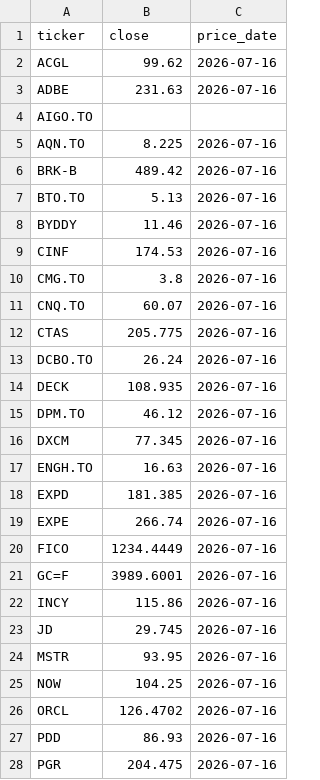
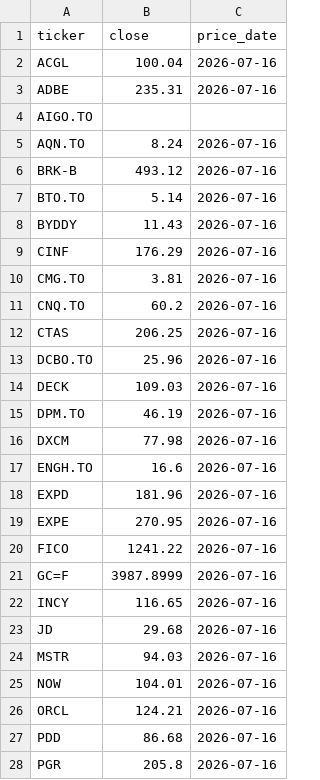
Before and after one commit to hongma63-yyc/stock-prices, a CSV file: prices.csv, drawn as a sheet; only a part is shown; the diff covers the shown part only.

Commit message:
Update prices

```diff
--- a/prices.csv
+++ b/prices.csv
@@ -1,28 +1,28 @@
 ticker,close,price_date
-ACGL,99.62,2026-07-16
-ADBE,231.63,2026-07-16
+ACGL,100.04,2026-07-16
+ADBE,235.31,2026-07-16
 AIGO.TO,,
-AQN.TO,8.225,2026-07-16
-BRK-B,489.42,2026-07-16
-BTO.TO,5.13,2026-07-16
-BYDDY,11.46,2026-07-16
-CINF,174.53,2026-07-16
-CMG.TO,3.8,2026-07-16
-CNQ.TO,60.07,2026-07-16
-CTAS,205.775,2026-07-16
-DCBO.TO,26.24,2026-07-16
-DECK,108.935,2026-07-16
-DPM.TO,46.12,2026-07-16
-DXCM,77.345,2026-07-16
-ENGH.TO,16.63,2026-07-16
-EXPD,181.385,2026-07-16
-EXPE,266.74,2026-07-16
-FICO,1234.4449,2026-07-16
-GC=F,3989.6001,2026-07-16
-INCY,115.86,2026-07-16
-JD,29.745,2026-07-16
-MSTR,93.95,2026-07-16
-NOW,104.25,2026-07-16
-ORCL,126.4702,2026-07-16
-PDD,86.93,2026-07-16
-PGR,204.475,2026-07-16
+AQN.TO,8.24,2026-07-16
+BRK-B,493.12,2026-07-16
+BTO.TO,5.14,2026-07-16
+BYDDY,11.43,2026-07-16
+CINF,176.29,2026-07-16
+CMG.TO,3.81,2026-07-16
+CNQ.TO,60.2,2026-07-16
+CTAS,206.25,2026-07-16
+DCBO.TO,25.96,2026-07-16
+DECK,109.03,2026-07-16
+DPM.TO,46.19,2026-07-16
+DXCM,77.98,2026-07-16
+ENGH.TO,16.6,2026-07-16
+EXPD,181.96,2026-07-16
+EXPE,270.95,2026-07-16
+FICO,1241.22,2026-07-16
+GC=F,3987.8999,2026-07-16
+INCY,116.65,2026-07-16
+JD,29.68,2026-07-16
+MSTR,94.03,2026-07-16
+NOW,104.01,2026-07-16
+ORCL,124.21,2026-07-16
+PDD,86.68,2026-07-16
+PGR,205.8,2026-07-16
```
Also changed, not shown: 5 edited cells elsewhere in this file.
